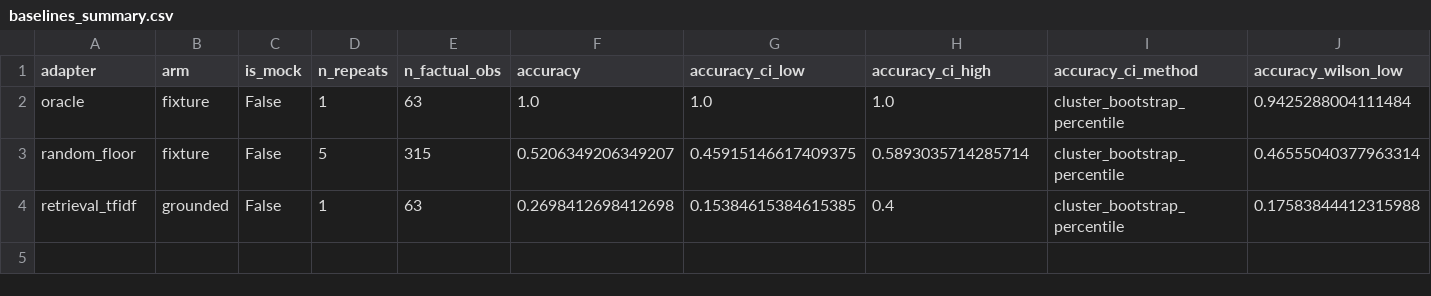
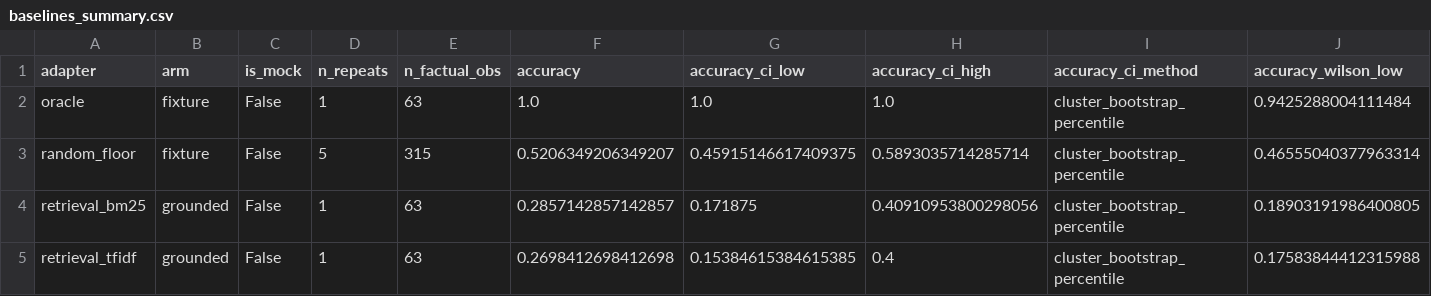
Before and after one commit to priyatham9/ehs-ai-grounding-eval, a CSV file: results/baselines_summary.csv, drawn as a sheet; only a part is shown; rows hold the shown columns only; the diff names each change by its address in the sheet, - before the commit and + after, or states it on an @@ line.

```diff
--- a/results/baselines_summary.csv
+++ b/results/baselines_summary.csv
+row 4: retrieval_bm25 | grounded | False | 1 | 63 | 0.2857142857142857 | 0.171875 | 0.40910953800298056 | cluster_bootstrap_percentile | 0.18903191986400805
```
Also changed, not shown: 4 other files.
